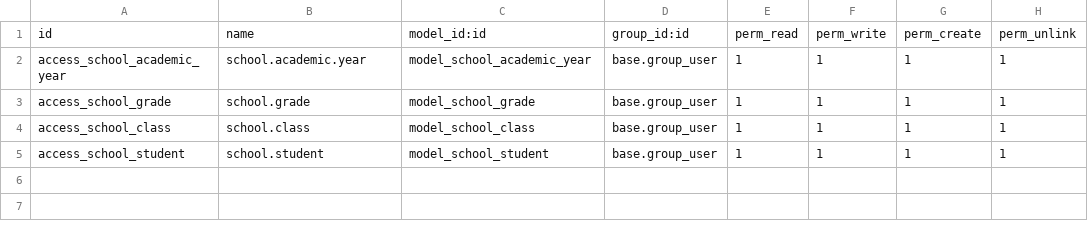
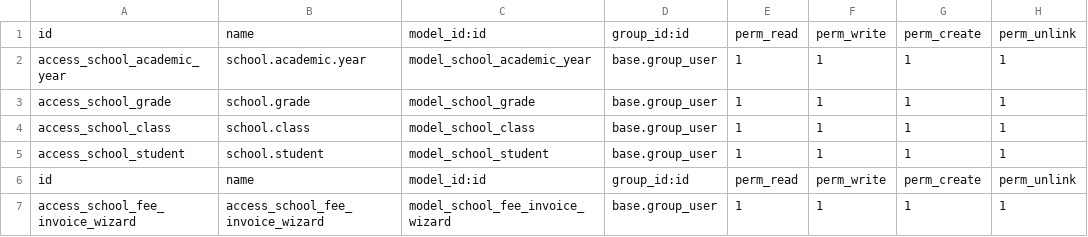
Before and after one commit to MagetoJ/Institution, a CSV file: school_base/security/ir.model.access.csv, drawn as a sheet.

Commit message:
solved the ACL

```diff
--- a/school_base/security/ir.model.access.csv
+++ b/school_base/security/ir.model.access.csv
@@ -5 +5,3 @@ access_school_class,school.class,model_school_class,base.group_user,1,1,1,1
 access_school_student,school.student,model_school_student,base.group_user,1,1,1,1
+id,name,model_id:id,group_id:id,perm_read,perm_write,perm_create,perm_unlink
+access_school_fee_invoice_wizard,access_school_fee_invoice_wizard,model_school_fee_invoice_wizard,base.group_user,1,1,1,1
```
